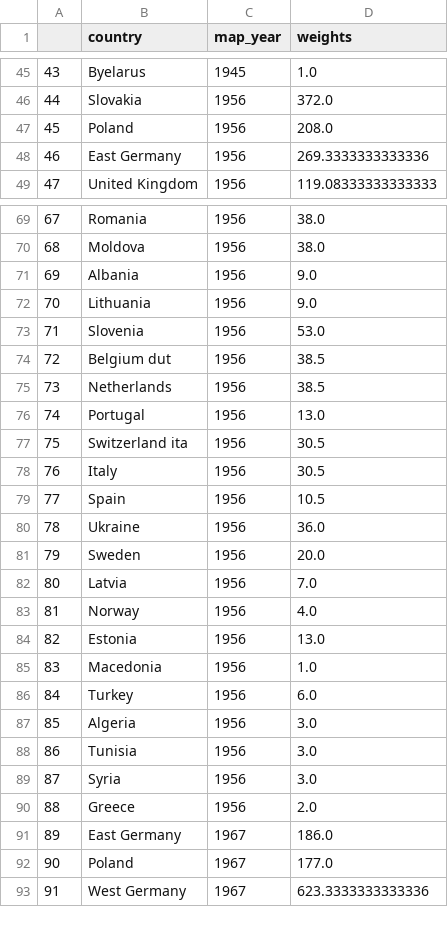
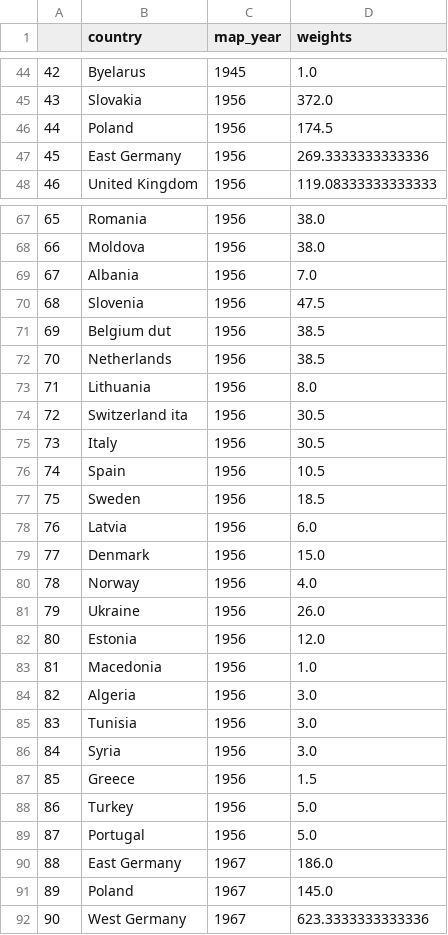
Before and after one commit to panuscha/translation-mapping, a CSV file: weights/weights_only_major_language_families_new.csv, drawn as a sheet; only a part is shown, gaps mark what is left out; removed rows and columns are numbered as before the commit, all else as after; the diff covers the shown part only; the diff names each change by its address in the sheet, - before the commit and + after, or states it on an @@ line.

```diff
--- a/weights/weights_only_major_language_families_new.csv
+++ b/weights/weights_only_major_language_families_new.csv
@@ column A renumbered between rows 19 and 319 @@
-D46 (weights): 208.0
+D46 (weights): 174.5
-D69 (weights): 9.0
+D69 (weights): 7.0
-row 72: 70 | Lithuania | 1956 | 9.0
-D70 (weights): 53.0
+D70 (weights): 47.5
-row 76: 74 | Portugal | 1956 | 13.0
+row 73: 71 | Lithuania | 1956 | 8.0
-row 80: 78 | Ukraine | 1956 | 36.0
-D77 (weights): 20.0
+D77 (weights): 18.5
-D78 (weights): 7.0
+D78 (weights): 6.0
+row 79: 77 | Denmark | 1956 | 15.0
+row 81: 79 | Ukraine | 1956 | 26.0
-D82 (weights): 13.0
+D82 (weights): 12.0
-row 86: 84 | Turkey | 1956 | 6.0
-D87 (weights): 2.0
+D87 (weights): 1.5
+row 88: 86 | Turkey | 1956 | 5.0
+row 89: 87 | Portugal | 1956 | 5.0
-D91 (weights): 177.0
+D91 (weights): 145.0
```
Also changed, not shown: 10 added rows, 13 removed rows and 37 edited cells elsewhere in this file, 44 other files.
